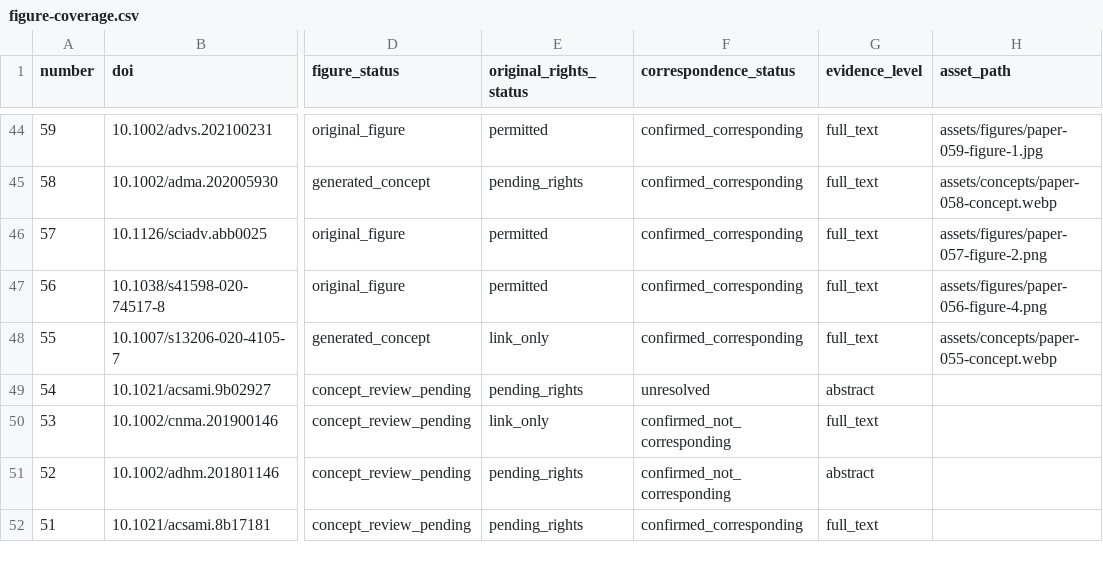
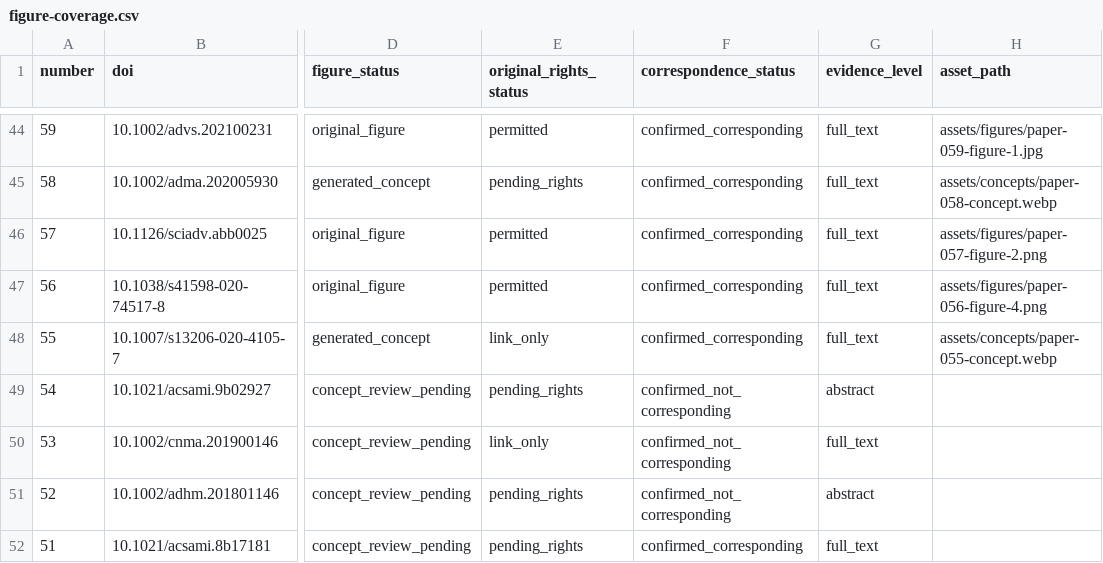
Before and after one commit to jungmokseo/bliss-lab-website, a CSV file: resources/data/figure-coverage.csv, drawn as a sheet; only a part is shown, gaps mark what is left out; the diff covers the shown part only; the diff names each change by its address in the sheet, - before the commit and + after, or states it on an @@ line.

Commit message:
Correct nine verified corresponding-author classifications
Apply the approved author-role evidence for papers 17, 32, 47, 50,
54, 60, 61, 62 and 63, including sole/co-corresponding distinctions.
Regenerate bilingual badges, filters, theme counts and coverage data
with totals of 40 corresponding, 54 non-corresponding, 6 unresolved
and 1 final-version check pending.

Publish exactly 31 reviewed files. Scientific evidence grades, expanded
commentary, figures, held records and image metadata remain unchanged.
The earlier 25-file and 26-file releases are retained in parent history.

```diff
--- a/resources/data/figure-coverage.csv
+++ b/resources/data/figure-coverage.csv
-F49 (correspondence_status): unresolved
+F49 (correspondence_status): confirmed_not_corresponding
```
Also changed, not shown: 8 edited cells elsewhere in this file, 30 other files.
